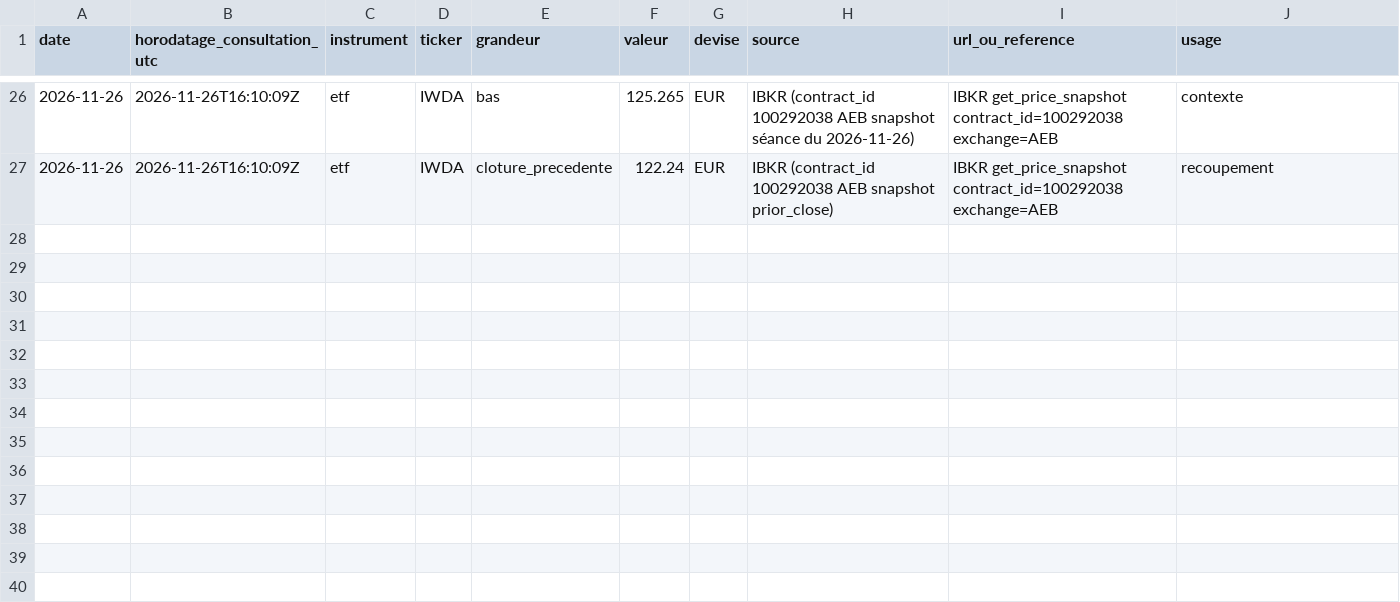
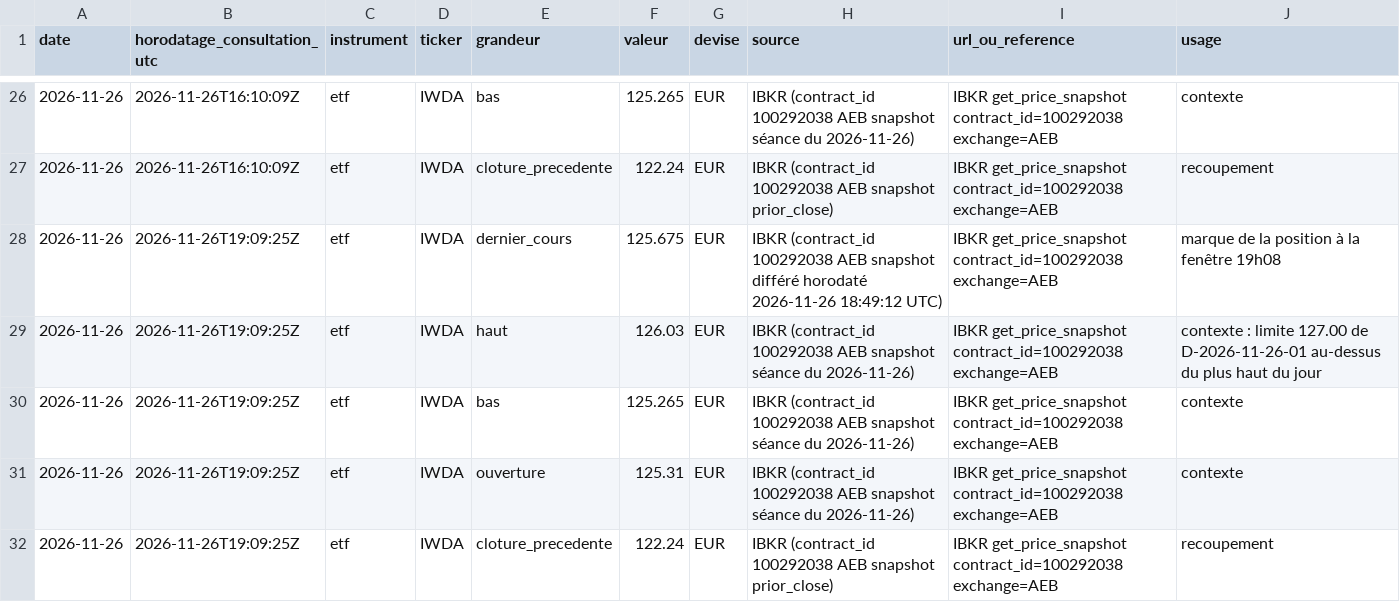
Before and after one commit to martincouairon/ai-trader-experiment, a CSV file: data/trader-marketdata.csv, drawn as a sheet; only a part is shown, gaps mark what is left out; the diff names each change by its address in the sheet, - before the commit and + after, or states it on an @@ line.

```diff
--- a/data/trader-marketdata.csv
+++ b/data/trader-marketdata.csv
+row 28: 2026-11-26 | 2026-11-26T19:09:25Z | etf | IWDA | dernier_cours | 125.675 | EUR | IBKR (contract_id 100292038 AEB snapshot différé horodaté 2026-11-26 18:49:12 UTC) | IBKR get_price_snapshot contract_id=100292038 exchange=AEB | marque de la position à la fenêtre 19h08
+row 29: 2026-11-26 | 2026-11-26T19:09:25Z | etf | IWDA | haut | 126.03 | EUR | IBKR (contract_id 100292038 AEB snapshot séance du 2026-11-26) | IBKR get_price_snapshot contract_id=100292038 exchange=AEB | contexte : limite 127.00 de D-2026-11-26-01 au-dessus du plus haut du jour
+row 30: 2026-11-26 | 2026-11-26T19:09:25Z | etf | IWDA | bas | 125.265 | EUR | IBKR (contract_id 100292038 AEB snapshot séance du 2026-11-26) | IBKR get_price_snapshot contract_id=100292038 exchange=AEB | contexte
+row 31: 2026-11-26 | 2026-11-26T19:09:25Z | etf | IWDA | ouverture | 125.31 | EUR | IBKR (contract_id 100292038 AEB snapshot séance du 2026-11-26) | IBKR get_price_snapshot contract_id=100292038 exchange=AEB | contexte
+row 32: 2026-11-26 | 2026-11-26T19:09:25Z | etf | IWDA | cloture_precedente | 122.24 | EUR | IBKR (contract_id 100292038 AEB snapshot prior_close) | IBKR get_price_snapshot contract_id=100292038 exchange=AEB | recoupement
```
Also changed, not shown: data/decisions.csv, data/trader-ledger.csv, 2 other files.
